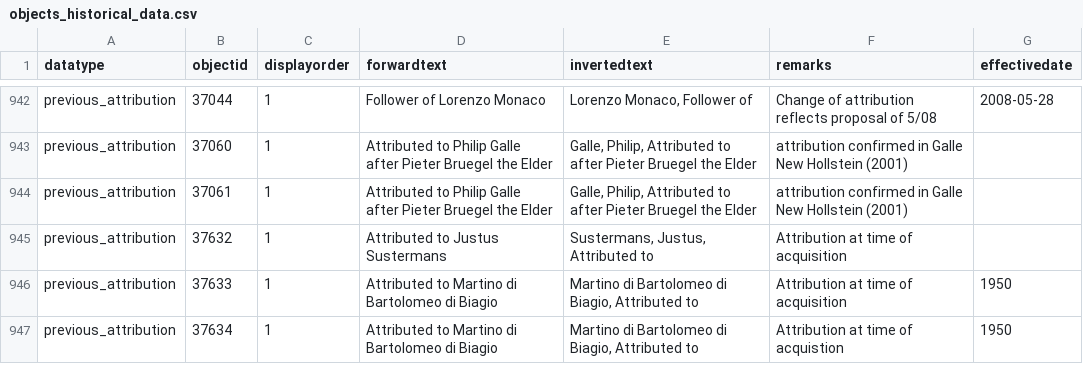
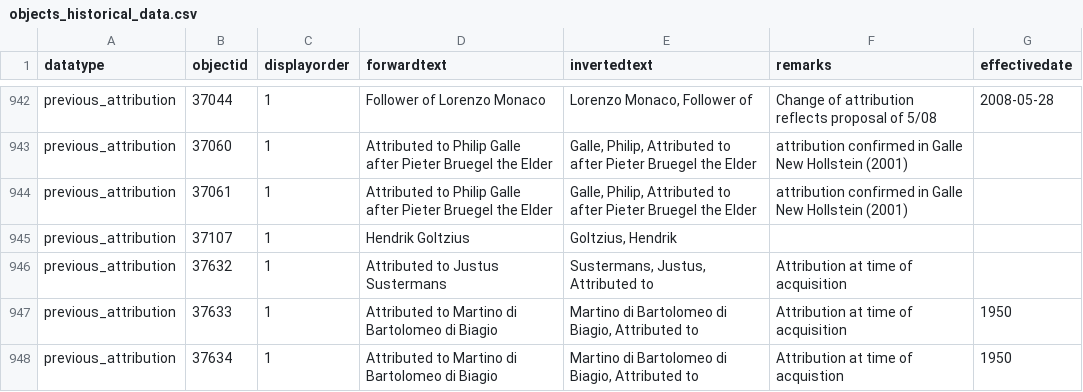
Before and after one commit to NationalGalleryOfArt/opendata, a CSV file: data/objects_historical_data.csv, drawn as a sheet; only a part is shown, gaps mark what is left out; the diff names each change by its address in the sheet, - before the commit and + after, or states it on an @@ line.

Commit message:
2021-11-03 data export

```diff
--- a/data/objects_historical_data.csv
+++ b/data/objects_historical_data.csv
+row 945: previous_attribution | 37107 | 1 | Hendrik Goltzius | Goltzius, Hendrik
```
Also changed, not shown: data/preferred_locations.csv, data/preferred_locations_tms_locations.csv, 8 other files.
